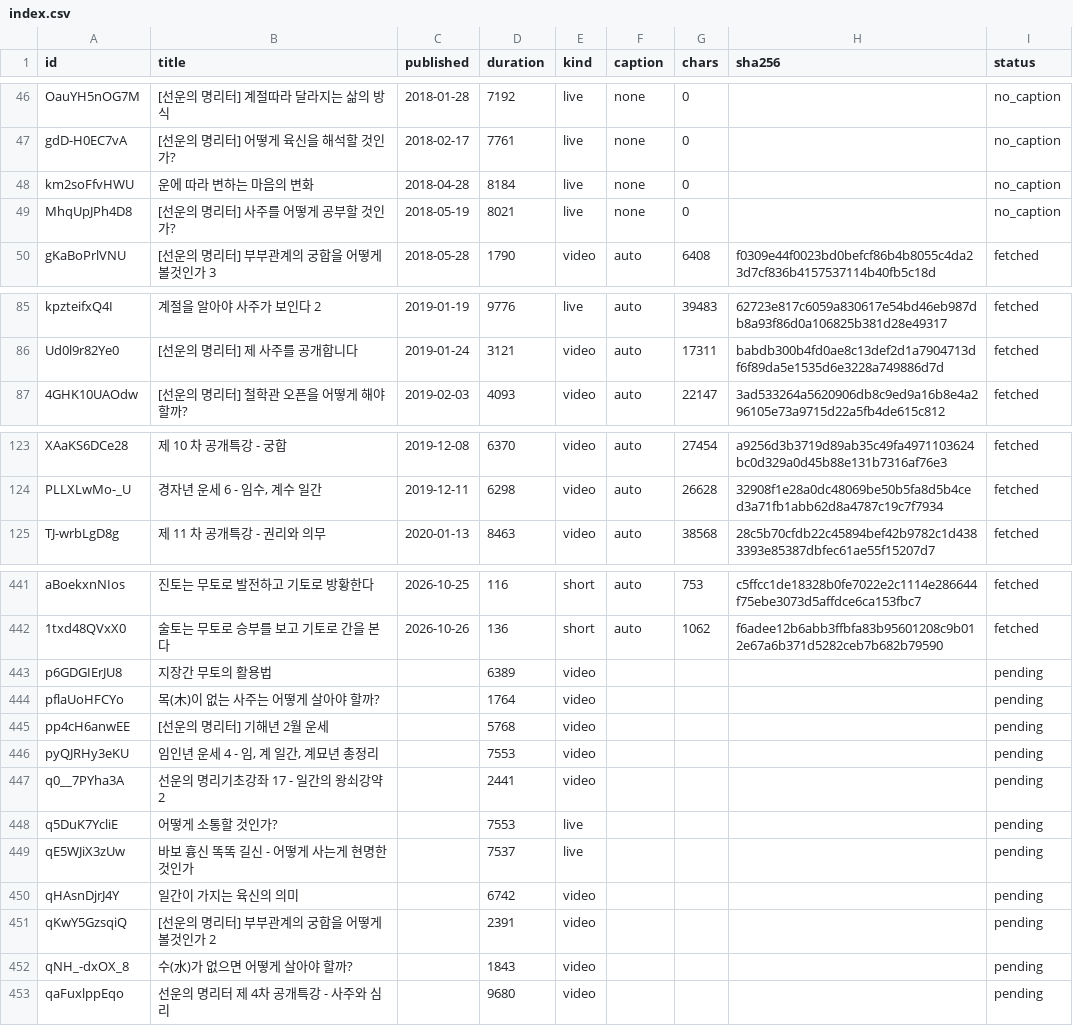
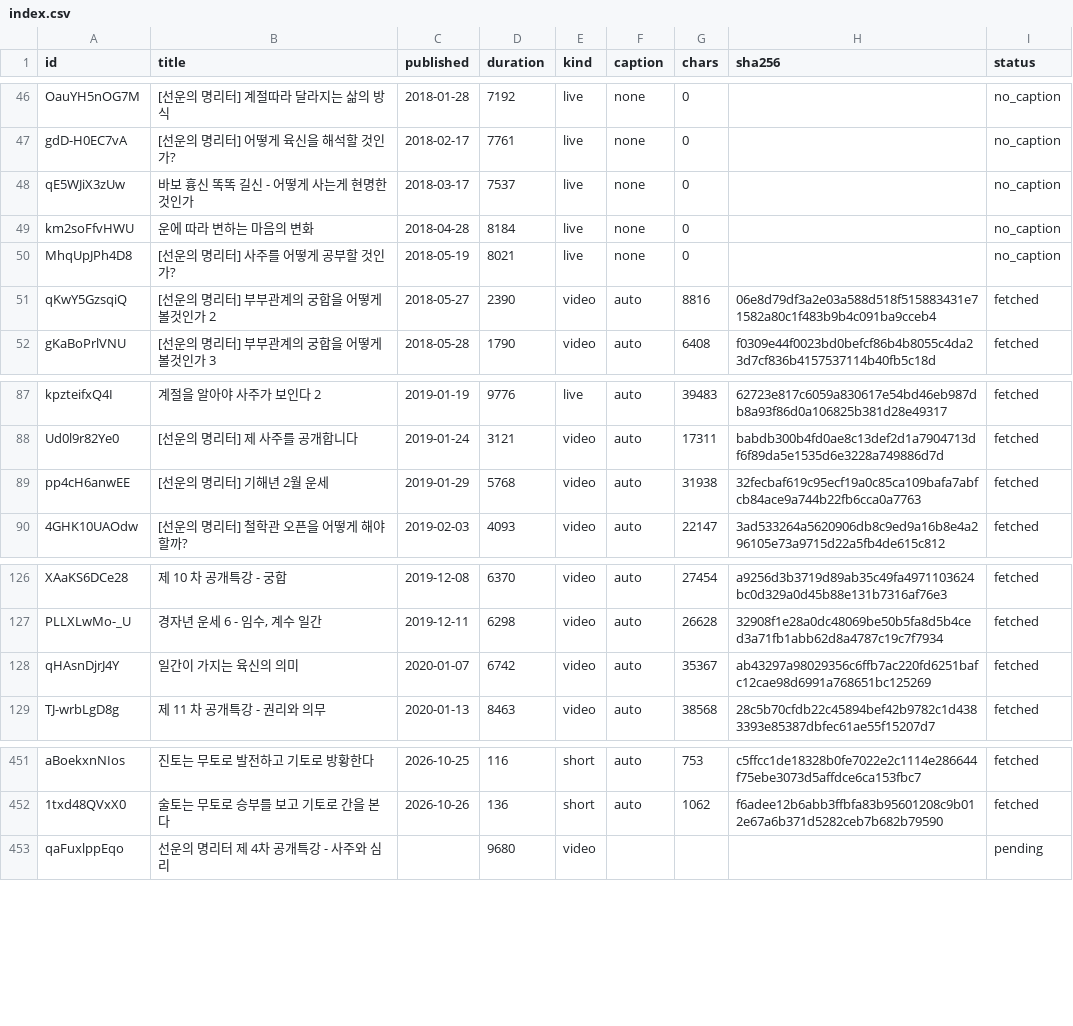
Before and after one commit to dlwjdgh95-byte/SAJU, a CSV file: research/sunwoon/index.csv, drawn as a sheet; only a part is shown, gaps mark what is left out; the diff covers the shown part only.

```diff
--- a/research/sunwoon/index.csv
+++ b/research/sunwoon/index.csv
@@ -47,4 +47,6 @@ OauYH5nOG7M,[선운의 명리터] 계절따라 달라지는 삶의 방식,2018-0
 gdD-H0EC7vA,[선운의 명리터] 어떻게 육신을 해석할 것인가?,2018-02-17,7761,live,none,0,,no_caption
+qE5WJiX3zUw,바보 흉신 똑똑 길신 - 어떻게 사는게 현명한 것인가,2018-03-17,7537,live,none,0,,no_caption
 km2soFfvHWU,운에 따라 변하는 마음의 변화,2018-04-28,8184,live,none,0,,no_caption
 MhqUpJPh4D8,[선운의 명리터] 사주를 어떻게 공부할 것인가?,2018-05-19,8021,live,none,0,,no_caption
+qKwY5GzsqiQ,[선운의 명리터] 부부관계의 궁합을 어떻게 볼것인가 2,2018-05-27,2390,video,auto,8816,06e8d79df3a2e03a588d518f515883431e71582a80c1f483b9b4c091ba9cceb4,fetched
 gKaBoPrlVNU,[선운의 명리터] 부부관계의 궁합을 어떻게 볼것인가 3,2018-05-28,1790,video,auto,6408,f0309e44f0023bd0befcf86b4b8055c4da23d7cf836b4157537114b40fb5c18d,fetched
@@ -86,2 +88,3 @@ kpzteifxQ4I,계절을 알아야 사주가 보인다 2,2019-01-19,9776,live,auto,
 Ud0l9r82Ye0,[선운의 명리터] 제 사주를 공개합니다,2019-01-24,3121,video,auto,17311,babdb300b4fd0ae8c13def2d1a7904713df6f89da5e1535d6e3228a749886d7d,fetched
+pp4cH6anwEE,[선운의 명리터] 기해년 2월 운세,2019-01-29,5768,video,auto,31938,32fecbaf619c95ecf19a0c85ca109bafa7abfcb84ace9a744b22fb6cca0a7763,fetched
 4GHK10UAOdw,[선운의 명리터] 철학관 오픈을 어떻게 해야할까?,2019-02-03,4093,video,auto,22147,3ad533264a5620906db8c9ed9a16b8e4a296105e73a9715d22a5fb4de615c812,fetched
@@ -124,2 +127,3 @@ XAaKS6DCe28,제 10 차 공개특강 - 궁합,2019-12-08,6370,video,auto,27454,a9
 PLLXLwMo-_U,"경자년 운세 6 - 임수, 계수 일간",2019-12-11,6298,video,auto,26628,32908f1e28a0dc48069be50b5fa8d5b4ced3a71fb1abb62d8a4787c19c7f7934,fetched
+qHAsnDjrJ4Y,일간이 가지는 육신의 의미,2020-01-07,6742,video,auto,35367,ab43297a98029356c6ffb7ac220fd6251bafc12cae98d6991a768651bc125269,fetched
 TJ-wrbLgD8g,제 11 차 공개특강 - 권리와 의무,2020-01-13,8463,video,auto,38568,28c5b70cfdb22c45894bef42b9782c1d4383393e85387dbfec61ae55f15207d7,fetched
@@ -442,12 +452,2 @@ aBoekxnNIos,진토는 무토로 발전하고 기토로 방황한다,2026-10-25,1
 1txd48QVxX0,술토는 무토로 승부를 보고 기토로 간을 본다,2026-10-26,136,short,auto,1062,f6adee12b6abb3ffbfa83b95601208c9b012e67a6b371d5282ceb7b682b79590,fetched
-p6GDGIErJU8,지장간 무토의 활용법,,6389,video,,,,pending
-pflaUoHFCYo,목(木)이 없는 사주는 어떻게 살아야 할까?,,1764,video,,,,pending
-pp4cH6anwEE,[선운의 명리터] 기해년 2월 운세,,5768,video,,,,pending
-pyQJRHy3eKU,"임인년 운세 4 - 임, 계 일간, 계묘년 총정리",,7553,video,,,,pending
-q0__7PYha3A,선운의 명리기초강좌 17 - 일간의 왕쇠강약 2,,2441,video,,,,pending
-q5DuK7YcliE,어떻게 소통할 것인가?,,7553,live,,,,pending
-qE5WJiX3zUw,바보 흉신 똑똑 길신 - 어떻게 사는게 현명한 것인가,,7537,live,,,,pending
-qHAsnDjrJ4Y,일간이 가지는 육신의 의미,,6742,video,,,,pending
-qKwY5GzsqiQ,[선운의 명리터] 부부관계의 궁합을 어떻게 볼것인가 2,,2391,video,,,,pending
-qNH_-dxOX_8,수(水)가 없으면 어떻게 살아야 할까?,,1843,video,,,,pending
 qaFuxlppEqo,선운의 명리터 제 4차 공개특강 - 사주와 심리,,9680,video,,,,pending
```
Also changed, not shown: 6 added rows elsewhere in this file.
